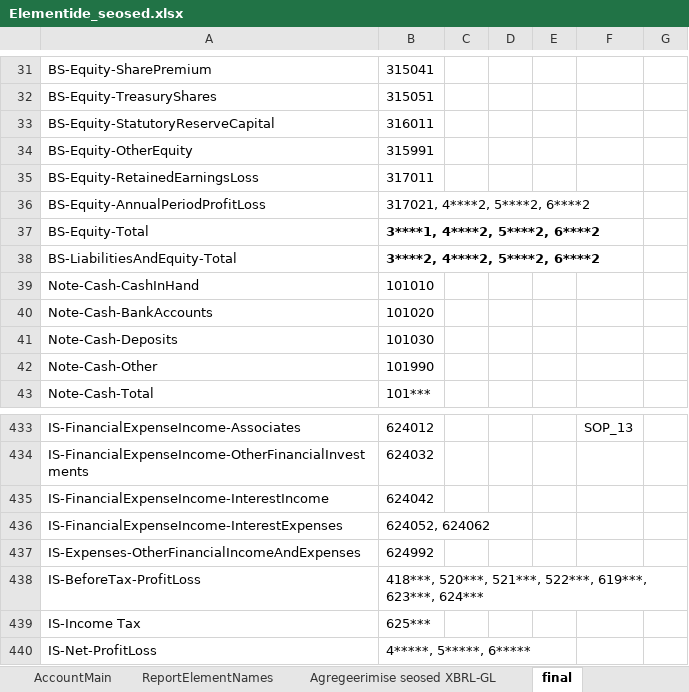
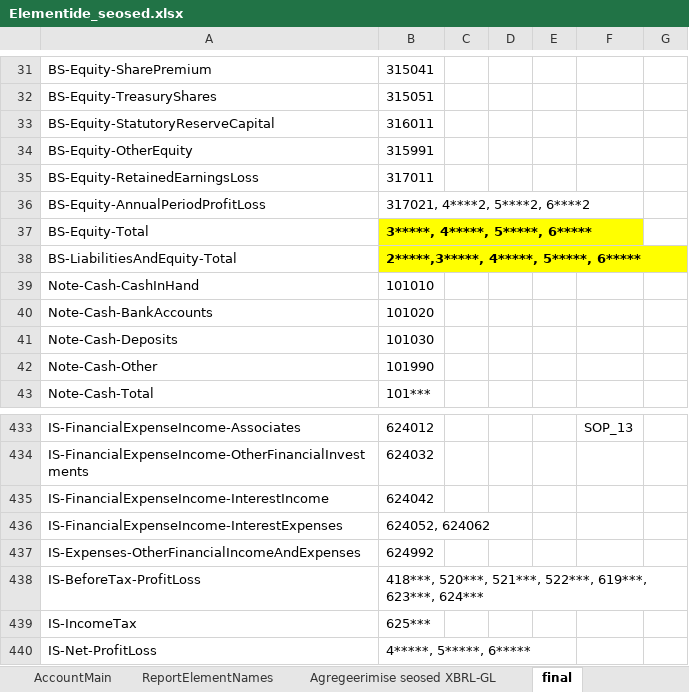
Before and after one commit to VagaVesi/annual_report, an Excel workbook: report_data/input/Elementide_seosed.xlsx, sheet final, drawn as a sheet; only a part is shown, gaps mark what is left out; values as stored, in another font and other column widths than the file's, no borders; the diff names each change by its address in the sheet, - before the commit and + after, or states it on an @@ line.

```diff
--- a/report_data/input/Elementide_seosed.xlsx (sheet final)
+++ b/report_data/input/Elementide_seosed.xlsx (sheet final)
-B37: 3****1, 4****2, 5****2, 6****2
+B37: 3*****, 4*****, 5*****, 6*****
-B37:B38 fill: none
+B37:B38 fill: #FFFF00
-B38: 3****2, 4****2, 5****2, 6****2
+B38: 2*****,3*****, 4*****, 5*****, 6*****
-A439: IS-Income Tax
+A439: IS-IncomeTax
```
Also changed, not shown: sheet Agregeerimise seosed XBRL-GL, hidden cells, 6 other files.
